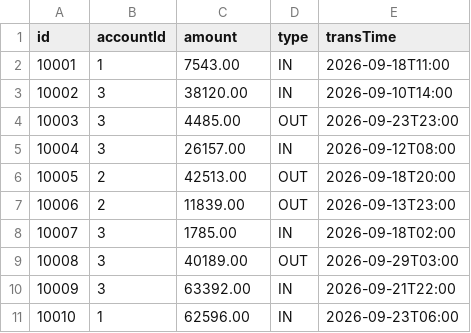
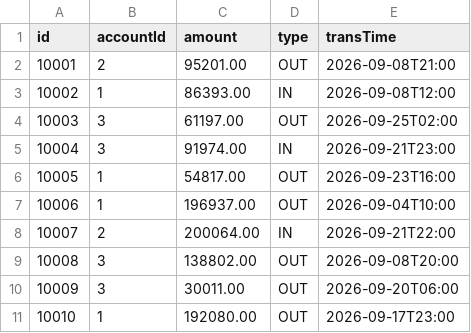
Before and after one commit to OriginHunter/mini-aml, a CSV file: src/main/resources/transactions.csv, drawn as a sheet.

Commit message:
feat: implement daily amount rule with date grouping

```diff
--- a/src/main/resources/transactions.csv
+++ b/src/main/resources/transactions.csv
@@ -1,11 +1,11 @@
 id,accountId,amount,type,transTime
-10001,1,7543.00,IN,2026-09-18T11:00
-10002,3,38120.00,IN,2026-09-10T14:00
-10003,3,4485.00,OUT,2026-09-23T23:00
-10004,3,26157.00,IN,2026-09-12T08:00
-10005,2,42513.00,OUT,2026-09-18T20:00
-10006,2,11839.00,OUT,2026-09-13T23:00
-10007,3,1785.00,IN,2026-09-18T02:00
-10008,3,40189.00,OUT,2026-09-29T03:00
-10009,3,63392.00,IN,2026-09-21T22:00
-10010,1,62596.00,IN,2026-09-23T06:00
+10001,2,95201.00,OUT,2026-09-08T21:00
+10002,1,86393.00,IN,2026-09-08T12:00
+10003,3,61197.00,OUT,2026-09-25T02:00
+10004,3,91974.00,IN,2026-09-21T23:00
+10005,1,54817.00,OUT,2026-09-23T16:00
+10006,1,196937.00,OUT,2026-09-04T10:00
+10007,2,200064.00,IN,2026-09-21T22:00
+10008,3,138802.00,OUT,2026-09-08T20:00
+10009,3,30011.00,OUT,2026-09-20T06:00
+10010,1,192080.00,OUT,2026-09-17T23:00
```
Also changed, not shown: 3 other files.
